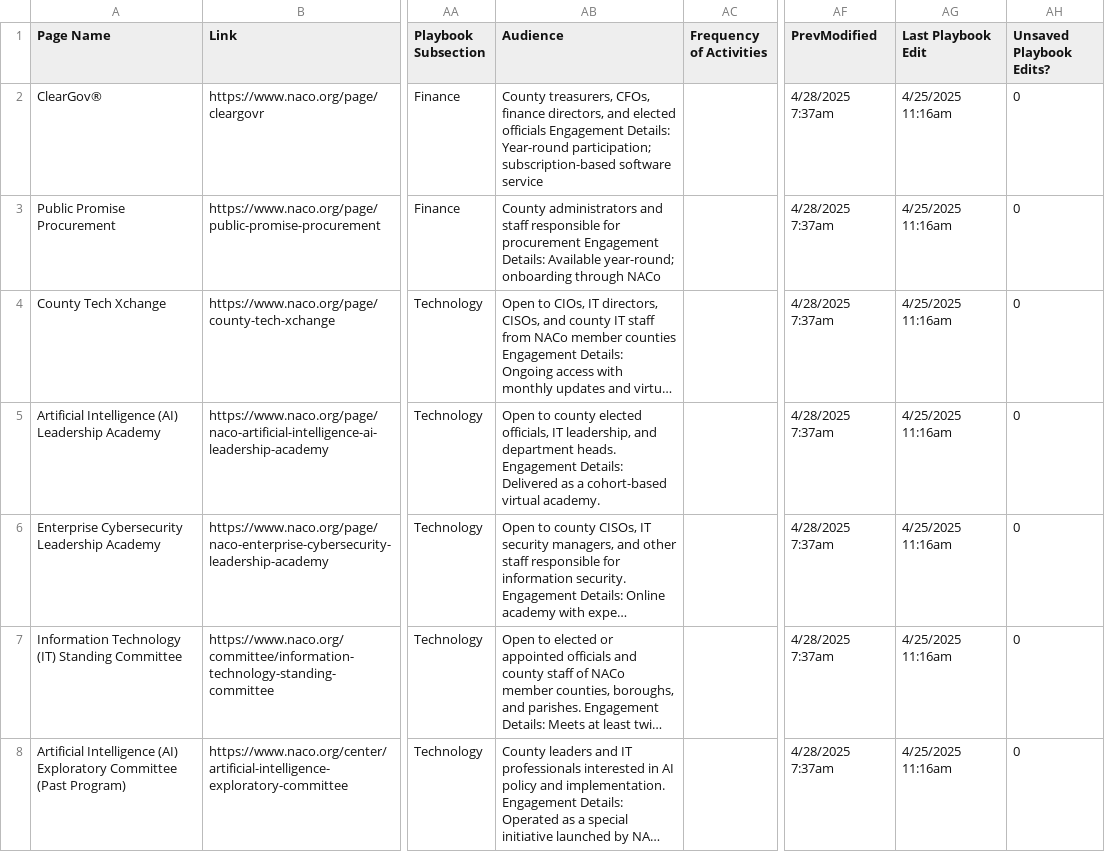
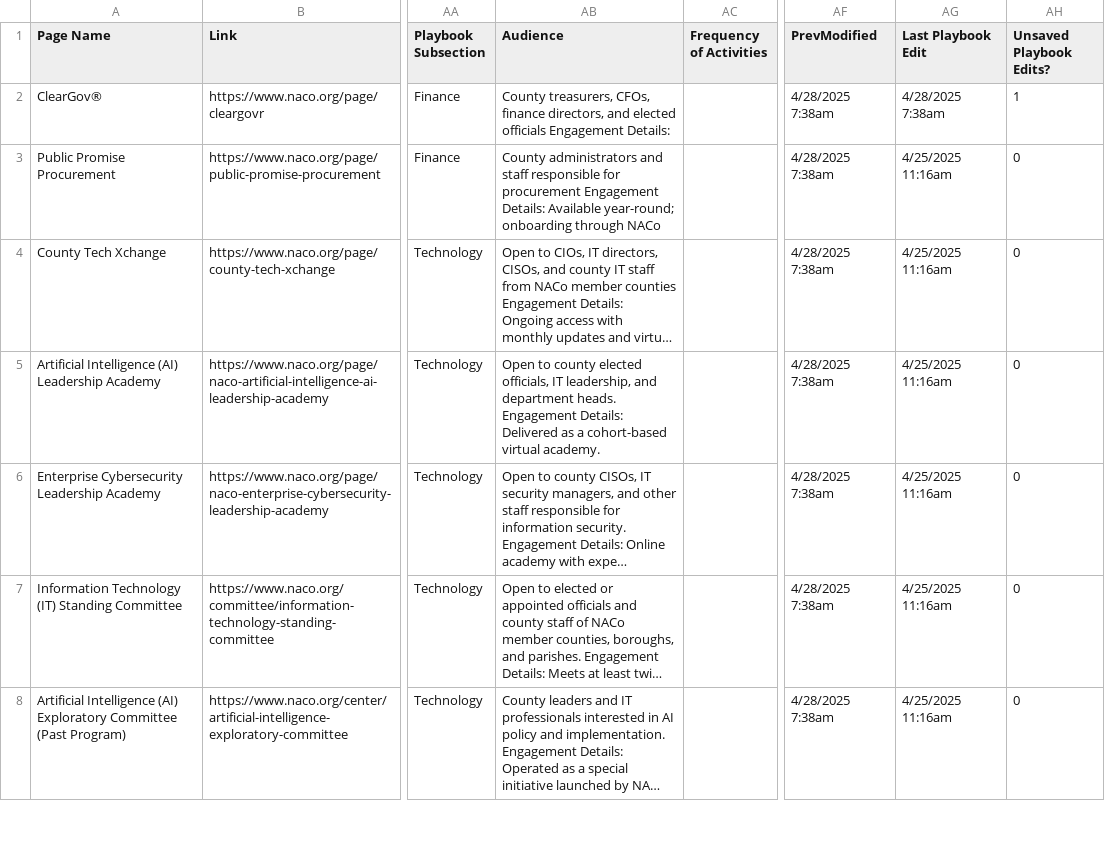
Before and after one commit to NACoDigTeam/naco-tables, a CSV file: naco-playbook.csv, drawn as a sheet; only a part is shown, gaps mark what is left out; long unchanged cells end in …; the diff covers the shown part only; the diff names each change by its address in the sheet, - before the commit and + after, or states it on an @@ line.

Commit message:
Update CSV from Airtable automation

```diff
--- a/naco-playbook.csv
+++ b/naco-playbook.csv
-AB2 (Audience): …Engagement Details: Year-round participation; subscription-based software service
+AB2 (Audience): …Engagement Details:
-AF2:AF8 (PrevModified): 4/28/2025 7:37am
+AF2:AF8 (PrevModified): 4/28/2025 7:38am
-AG2 (Last Playbook Edit): 4/25/2025 11:16am
+AG2 (Last Playbook Edit): 4/28/2025 7:38am
-AH2 (Unsaved Playbook Edits?): 0
+AH2 (Unsaved Playbook Edits?): 1
```
Also changed, not shown: 29 edited cells elsewhere in this file.
